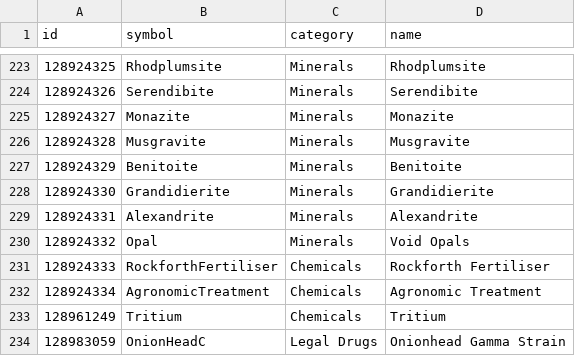
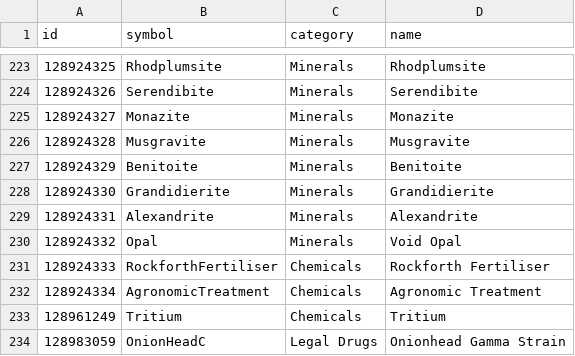
Before and after one commit to EDCD/FDevIDs, a CSV file: commodity.csv, drawn as a sheet; only a part is shown, gaps mark what is left out.

Commit message:
Change 'Void Opal' English name to singular
This is what the (Odyssey) game uses as of 4.0.0.1002; both Market.json
and CAPI data.

```diff
--- a/commodity.csv
+++ b/commodity.csv
@@ -229,3 +229,3 @@ id,symbol,category,name
 128924331,Alexandrite,Minerals,Alexandrite
-128924332,Opal,Minerals,Void Opals
+128924332,Opal,Minerals,Void Opal
 128924333,RockforthFertiliser,Chemicals,Rockforth Fertiliser
```
